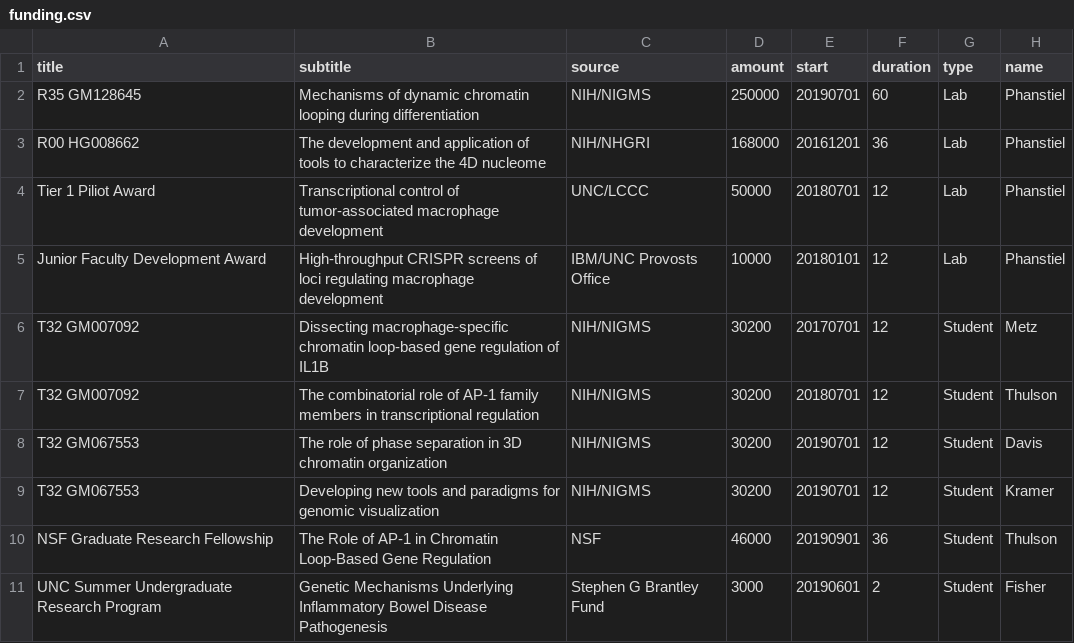
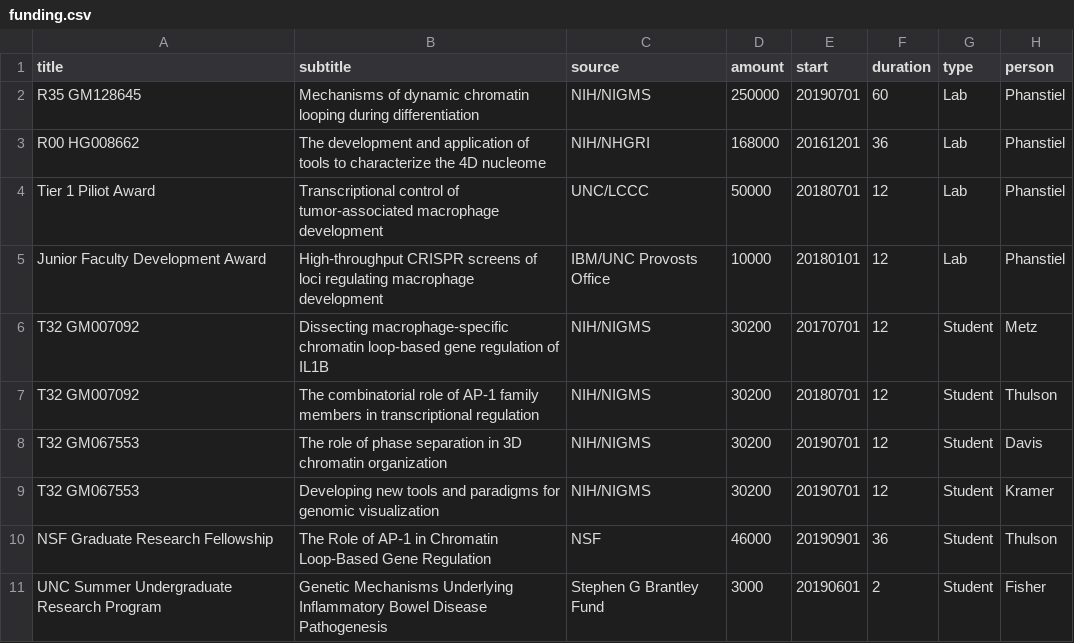
Before and after one commit to Amit21Min/Website-D3, a CSV file: Funding/funding.csv, drawn as a sheet.

Commit message:
adding both lab and personal grants

```diff
--- a/Funding/funding.csv
+++ b/Funding/funding.csv
@@ -1,2 +1,2 @@
-title,subtitle,source,amount,start,duration,type,name
+title,subtitle,source,amount,start,duration,type,person
 R35 GM128645,Mechanisms of dynamic chromatin looping during differentiation,NIH/NIGMS,250000,20190701,60,Lab,Phanstiel
```
Also changed, not shown: 3 other files.
